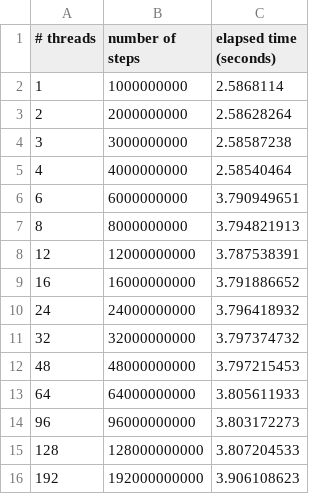
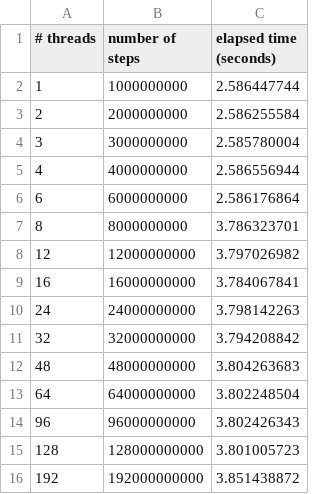
Before and after one commit to giordano/julia-on-ampere-one, a CSV file: benchmarks/pi-examples/weak-scaling.csv, drawn as a sheet.

Commit message:
Add profiling with LinuxPerf for pi-examples benchmark

```diff
--- a/benchmarks/pi-examples/weak-scaling.csv
+++ b/benchmarks/pi-examples/weak-scaling.csv
@@ -1,16 +1,16 @@
 # threads, number of steps, elapsed time (seconds)
-1,1000000000,2.5868114
-2,2000000000,2.58628264
-3,3000000000,2.58587238
-4,4000000000,2.58540464
-6,6000000000,3.790949651
-8,8000000000,3.794821913
-12,12000000000,3.787538391
-16,16000000000,3.791886652
-24,24000000000,3.796418932
-32,32000000000,3.797374732
-48,48000000000,3.797215453
-64,64000000000,3.805611933
-96,96000000000,3.803172273
-128,128000000000,3.807204533
-192,192000000000,3.906108623
+1,1000000000,2.586447744
+2,2000000000,2.586255584
+3,3000000000,2.585780004
+4,4000000000,2.586556944
+6,6000000000,2.586176864
+8,8000000000,3.786323701
+12,12000000000,3.797026982
+16,16000000000,3.784067841
+24,24000000000,3.798142263
+32,32000000000,3.794208842
+48,48000000000,3.804263683
+64,64000000000,3.802248504
+96,96000000000,3.802426343
+128,128000000000,3.801005723
+192,192000000000,3.851438872
```
Also changed, not shown: benchmarks/pi-examples/strong-scaling.csv, 7 other files.
